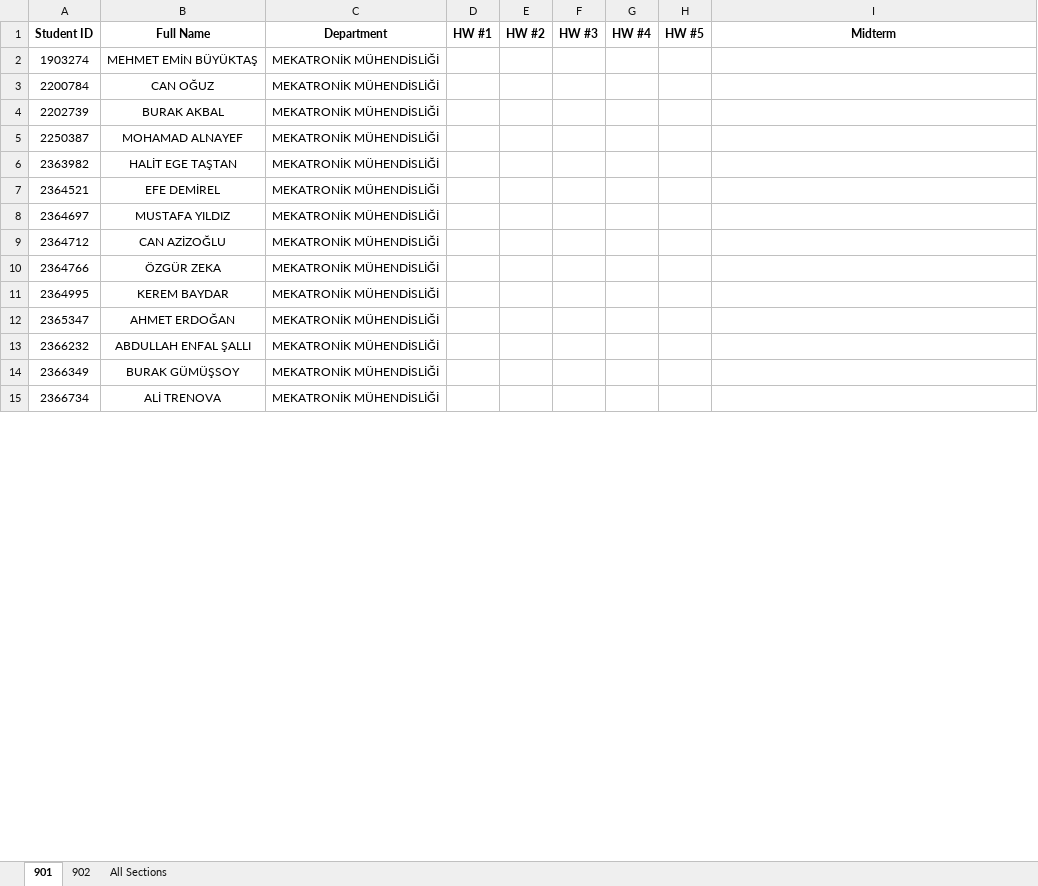
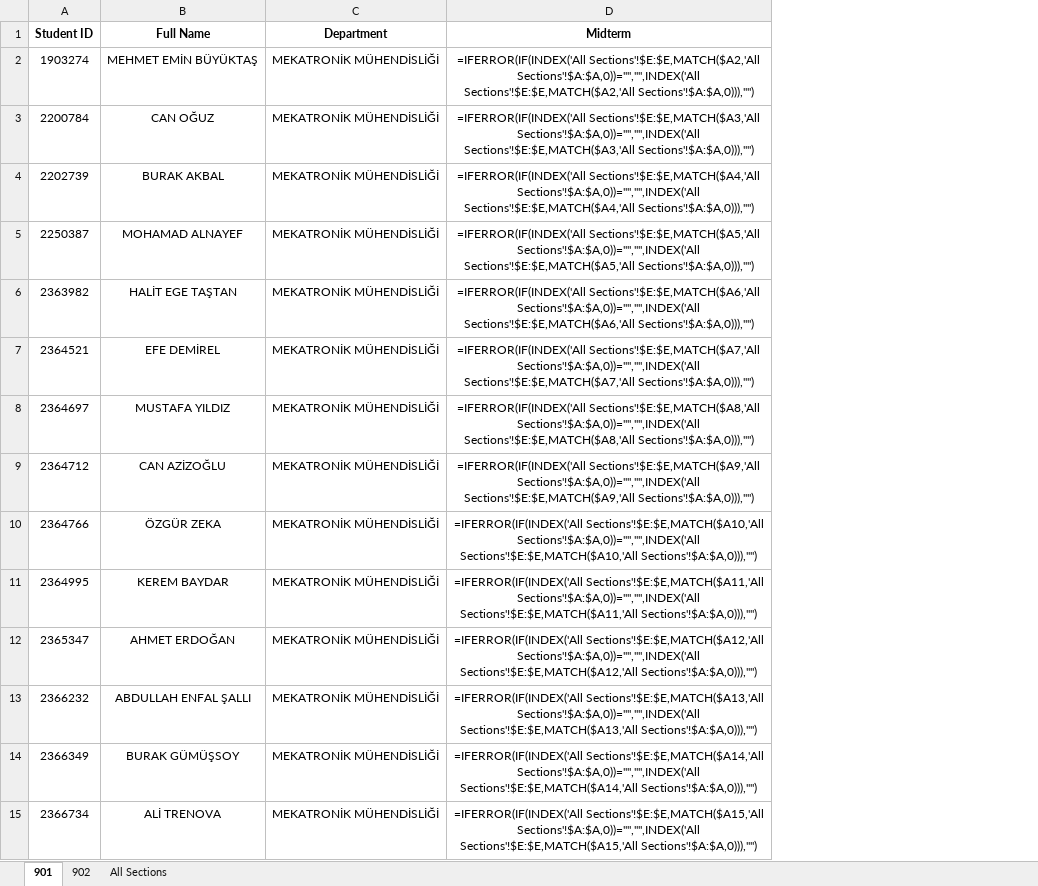
Before and after one commit to gokhangulser0/bau-course-portal, an Excel workbook: MCH2008_midterm.xlsx, sheet 901, drawn as a sheet; only a part is shown; values as stored, in another font and other column widths than the file's, no borders; formulas without a stored value are shown as written; removed rows and columns are numbered as before the commit, all else as after; the diff covers the shown part only; the diff names each change by its address in the sheet, - before the commit and + after, or states it on an @@ line.

Commit message:
Scores typed in All Sections; section sheets follow; midterm workbook rebuilt

```diff
--- a/MCH2008_midterm.xlsx (sheet 901)
+++ b/MCH2008_midterm.xlsx (sheet 901)
-column D (HW #1), empty
-column E (HW #2), empty
-column F (HW #3), empty
-column G (HW #4), empty
-column H (HW #5), empty
-D2 (Midterm): (empty)
+D2 (Midterm): =IFERROR(IF(INDEX('All Sections'!$E:$E,MATCH($A2,'All Sections'!$A:$A,0))="","",INDEX('All Sections'!$E:$E,MATCH($A2,'All Sections'!$A:$A,0))),"")
-D3 (Midterm): (empty)
+D3 (Midterm): =IFERROR(IF(INDEX('All Sections'!$E:$E,MATCH($A3,'All Sections'!$A:$A,0))="","",INDEX('All Sections'!$E:$E,MATCH($A3,'All Sections'!$A:$A,0))),"")
-D4 (Midterm): (empty)
+D4 (Midterm): =IFERROR(IF(INDEX('All Sections'!$E:$E,MATCH($A4,'All Sections'!$A:$A,0))="","",INDEX('All Sections'!$E:$E,MATCH($A4,'All Sections'!$A:$A,0))),"")
-D5 (Midterm): (empty)
+D5 (Midterm): =IFERROR(IF(INDEX('All Sections'!$E:$E,MATCH($A5,'All Sections'!$A:$A,0))="","",INDEX('All Sections'!$E:$E,MATCH($A5,'All Sections'!$A:$A,0))),"")
-D6 (Midterm): (empty)
+D6 (Midterm): =IFERROR(IF(INDEX('All Sections'!$E:$E,MATCH($A6,'All Sections'!$A:$A,0))="","",INDEX('All Sections'!$E:$E,MATCH($A6,'All Sections'!$A:$A,0))),"")
-D7 (Midterm): (empty)
+D7 (Midterm): =IFERROR(IF(INDEX('All Sections'!$E:$E,MATCH($A7,'All Sections'!$A:$A,0))="","",INDEX('All Sections'!$E:$E,MATCH($A7,'All Sections'!$A:$A,0))),"")
-D8 (Midterm): (empty)
+D8 (Midterm): =IFERROR(IF(INDEX('All Sections'!$E:$E,MATCH($A8,'All Sections'!$A:$A,0))="","",INDEX('All Sections'!$E:$E,MATCH($A8,'All Sections'!$A:$A,0))),"")
-D9 (Midterm): (empty)
+D9 (Midterm): =IFERROR(IF(INDEX('All Sections'!$E:$E,MATCH($A9,'All Sections'!$A:$A,0))="","",INDEX('All Sections'!$E:$E,MATCH($A9,'All Sections'!$A:$A,0))),"")
-D10 (Midterm): (empty)
+D10 (Midterm): =IFERROR(IF(INDEX('All Sections'!$E:$E,MATCH($A10,'All Sections'!$A:$A,0))="","",INDEX('All Sections'!$E:$E,MATCH($A10,'All Sections'!$A:$A,0))),"")
-D11 (Midterm): (empty)
+D11 (Midterm): =IFERROR(IF(INDEX('All Sections'!$E:$E,MATCH($A11,'All Sections'!$A:$A,0))="","",INDEX('All Sections'!$E:$E,MATCH($A11,'All Sections'!$A:$A,0))),"")
-D12 (Midterm): (empty)
+D12 (Midterm): =IFERROR(IF(INDEX('All Sections'!$E:$E,MATCH($A12,'All Sections'!$A:$A,0))="","",INDEX('All Sections'!$E:$E,MATCH($A12,'All Sections'!$A:$A,0))),"")
-D13 (Midterm): (empty)
+D13 (Midterm): =IFERROR(IF(INDEX('All Sections'!$E:$E,MATCH($A13,'All Sections'!$A:$A,0))="","",INDEX('All Sections'!$E:$E,MATCH($A13,'All Sections'!$A:$A,0))),"")
-D14 (Midterm): (empty)
+D14 (Midterm): =IFERROR(IF(INDEX('All Sections'!$E:$E,MATCH($A14,'All Sections'!$A:$A,0))="","",INDEX('All Sections'!$E:$E,MATCH($A14,'All Sections'!$A:$A,0))),"")
-D15 (Midterm): (empty)
+D15 (Midterm): =IFERROR(IF(INDEX('All Sections'!$E:$E,MATCH($A15,'All Sections'!$A:$A,0))="","",INDEX('All Sections'!$E:$E,MATCH($A15,'All Sections'!$A:$A,0))),"")
```
Also changed, not shown: 32 edited cells elsewhere in this sheet, sheet All Sections, sheet 902, MCH2008_finals.xlsx, MCH2008_homework.xlsx, 3 other files.
